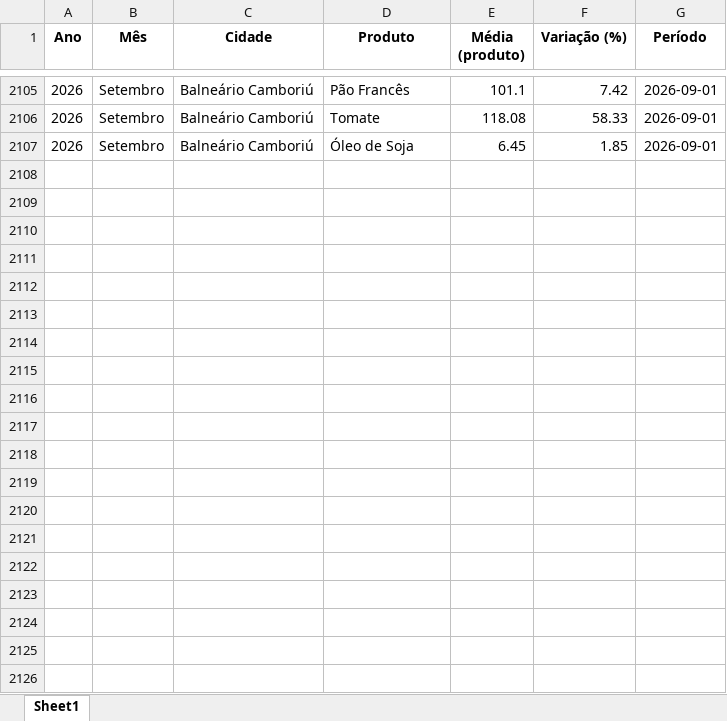
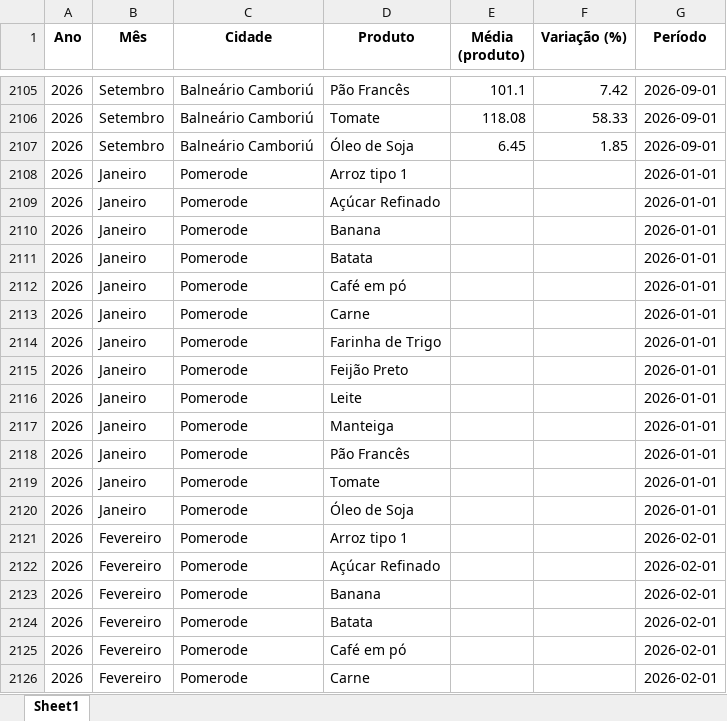
Before and after one commit to bttomio/CidadaniaFinanceira, an Excel workbook: VAR_PROD.xlsx, sheet Sheet1, drawn as a sheet; only a part is shown, gaps mark what is left out; values as stored, in another font and other column widths than the file's, no borders; the diff covers the shown part only; the diff names each change by its address in the sheet, - before the commit and + after, or states it on an @@ line.

Commit message:
Add Pomerode data and dataset downloads
Process and include Pomerode data in dados.R (new parsing, aggregation, VAR/CT/PRECOS). Persist outputs as CT.rds, VAR_PROD.rds and PRECOS.rds and keep Excel exports. Update app.R to read RDS files, add writexl, a new "Dados" tab with download buttons/handlers (.xlsx and .rds) for CT, VAR_PROD and PRECOS, and minor UI tweaks (color, last-update date, table ordering). Add new raw Excel data files and bump rsconnect bundleId.

```diff
--- a/VAR_PROD.xlsx (sheet Sheet1)
+++ b/VAR_PROD.xlsx (sheet Sheet1)
+row 2108: 2026 | Janeiro | Pomerode | Arroz tipo 1 |  |  | 2026-01-01
+row 2109: 2026 | Janeiro | Pomerode | Açúcar Refinado |  |  | 2026-01-01
+row 2110: 2026 | Janeiro | Pomerode | Banana |  |  | 2026-01-01
+row 2111: 2026 | Janeiro | Pomerode | Batata |  |  | 2026-01-01
+row 2112: 2026 | Janeiro | Pomerode | Café em pó |  |  | 2026-01-01
+row 2113: 2026 | Janeiro | Pomerode | Carne |  |  | 2026-01-01
+row 2114: 2026 | Janeiro | Pomerode | Farinha de Trigo |  |  | 2026-01-01
+row 2115: 2026 | Janeiro | Pomerode | Feijão Preto |  |  | 2026-01-01
+row 2116: 2026 | Janeiro | Pomerode | Leite |  |  | 2026-01-01
+row 2117: 2026 | Janeiro | Pomerode | Manteiga |  |  | 2026-01-01
+row 2118: 2026 | Janeiro | Pomerode | Pão Francês |  |  | 2026-01-01
+row 2119: 2026 | Janeiro | Pomerode | Tomate |  |  | 2026-01-01
+row 2120: 2026 | Janeiro | Pomerode | Óleo de Soja |  |  | 2026-01-01
+row 2121: 2026 | Fevereiro | Pomerode | Arroz tipo 1 |  |  | 2026-02-01
+row 2122: 2026 | Fevereiro | Pomerode | Açúcar Refinado |  |  | 2026-02-01
+row 2123: 2026 | Fevereiro | Pomerode | Banana |  |  | 2026-02-01
+row 2124: 2026 | Fevereiro | Pomerode | Batata |  |  | 2026-02-01
+row 2125: 2026 | Fevereiro | Pomerode | Café em pó |  |  | 2026-02-01
+row 2126: 2026 | Fevereiro | Pomerode | Carne |  |  | 2026-02-01
```
Also changed, not shown: 98 added rows and 39 edited cells elsewhere in this sheet, CT.xlsx, PRECOS.xlsx, 24 other files.
